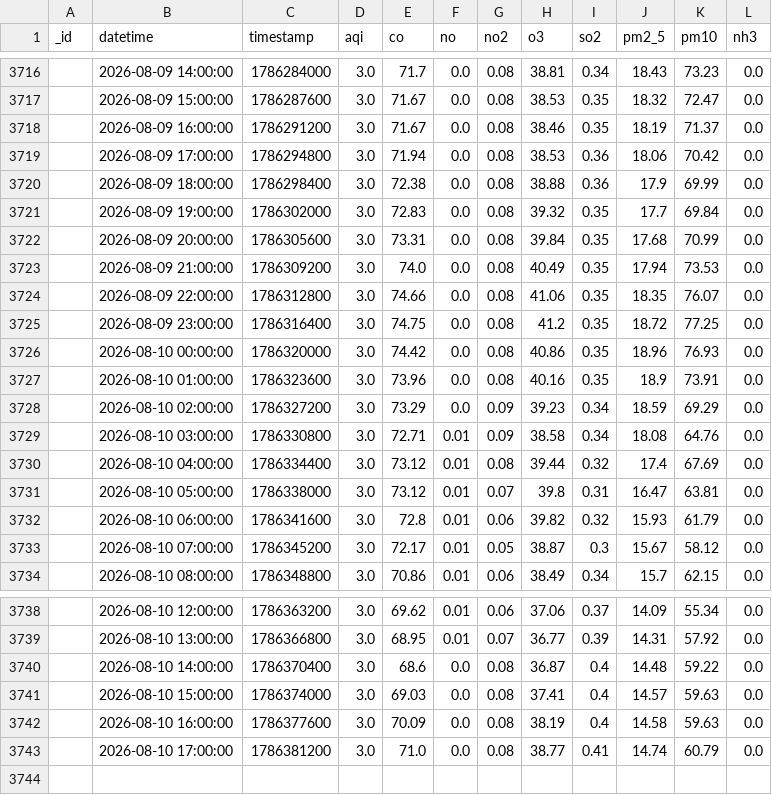
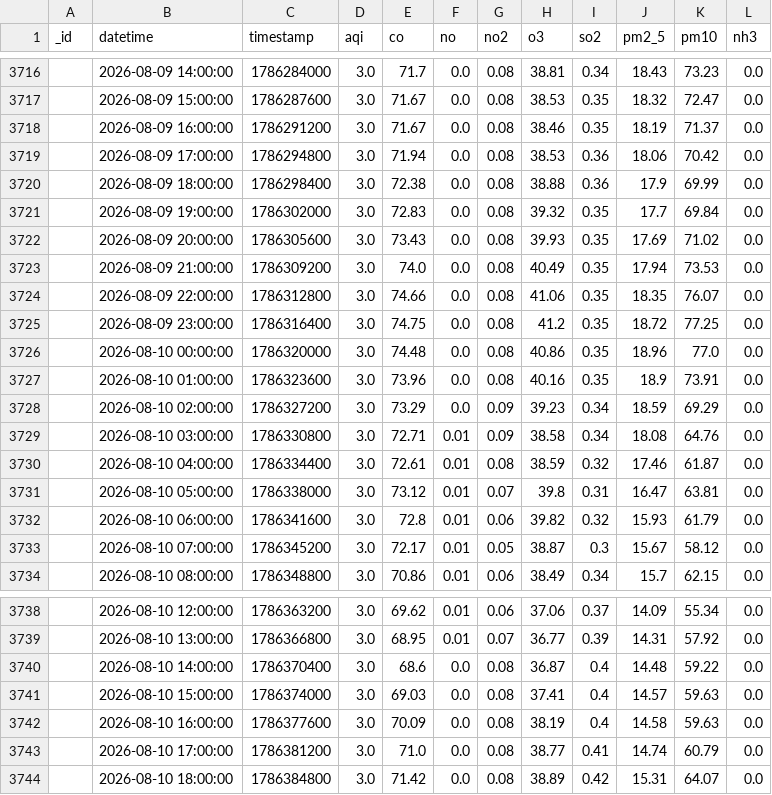
Before and after one commit to Uzicodr/AQI-Predictor-End-to-End-ML-Pipeline-, a CSV file: data/aqi_data.csv, drawn as a sheet; only a part is shown, gaps mark what is left out.

```diff
--- a/data/aqi_data.csv
+++ b/data/aqi_data.csv
@@ -3721,3 +3721,3 @@ _id,datetime,timestamp,aqi,co,no,no2,o3,so2,pm2_5,pm10,nh3
 ,2026-08-09 19:00:00,1786302000,3.0,72.83,0.0,0.08,39.32,0.35,17.7,69.84,0.0
-,2026-08-09 20:00:00,1786305600,3.0,73.31,0.0,0.08,39.84,0.35,17.68,70.99,0.0
+,2026-08-09 20:00:00,1786305600,3.0,73.43,0.0,0.08,39.93,0.35,17.69,71.02,0.0
 ,2026-08-09 21:00:00,1786309200,3.0,74.0,0.0,0.08,40.49,0.35,17.94,73.53,0.0
@@ -3725,3 +3725,3 @@ _id,datetime,timestamp,aqi,co,no,no2,o3,so2,pm2_5,pm10,nh3
 ,2026-08-09 23:00:00,1786316400,3.0,74.75,0.0,0.08,41.2,0.35,18.72,77.25,0.0
-,2026-08-10 00:00:00,1786320000,3.0,74.42,0.0,0.08,40.86,0.35,18.96,76.93,0.0
+,2026-08-10 00:00:00,1786320000,3.0,74.48,0.0,0.08,40.86,0.35,18.96,77.0,0.0
 ,2026-08-10 01:00:00,1786323600,3.0,73.96,0.0,0.08,40.16,0.35,18.9,73.91,0.0
@@ -3729,3 +3729,3 @@ _id,datetime,timestamp,aqi,co,no,no2,o3,so2,pm2_5,pm10,nh3
 ,2026-08-10 03:00:00,1786330800,3.0,72.71,0.01,0.09,38.58,0.34,18.08,64.76,0.0
-,2026-08-10 04:00:00,1786334400,3.0,73.12,0.01,0.08,39.44,0.32,17.4,67.69,0.0
+,2026-08-10 04:00:00,1786334400,3.0,72.61,0.01,0.08,38.59,0.32,17.46,61.87,0.0
 ,2026-08-10 05:00:00,1786338000,3.0,73.12,0.01,0.07,39.8,0.31,16.47,63.81,0.0
@@ -3743 +3743,2 @@ _id,datetime,timestamp,aqi,co,no,no2,o3,so2,pm2_5,pm10,nh3
 ,2026-08-10 17:00:00,1786381200,3.0,71.0,0.0,0.08,38.77,0.41,14.74,60.79,0.0
+,2026-08-10 18:00:00,1786384800,3.0,71.42,0.0,0.08,38.89,0.42,15.31,64.07,0.0
```
Also changed, not shown: data/aqi_features.csv.
